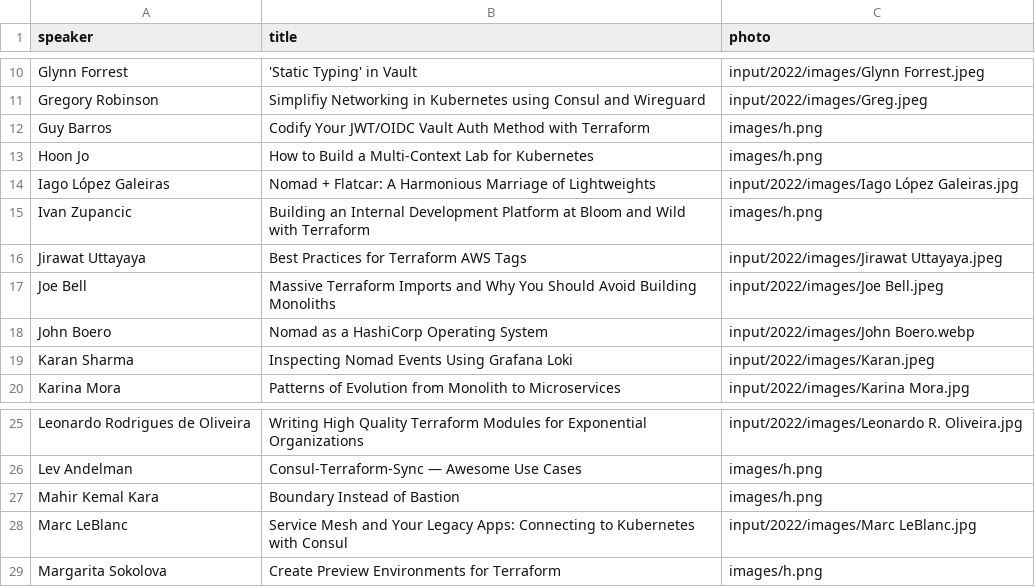
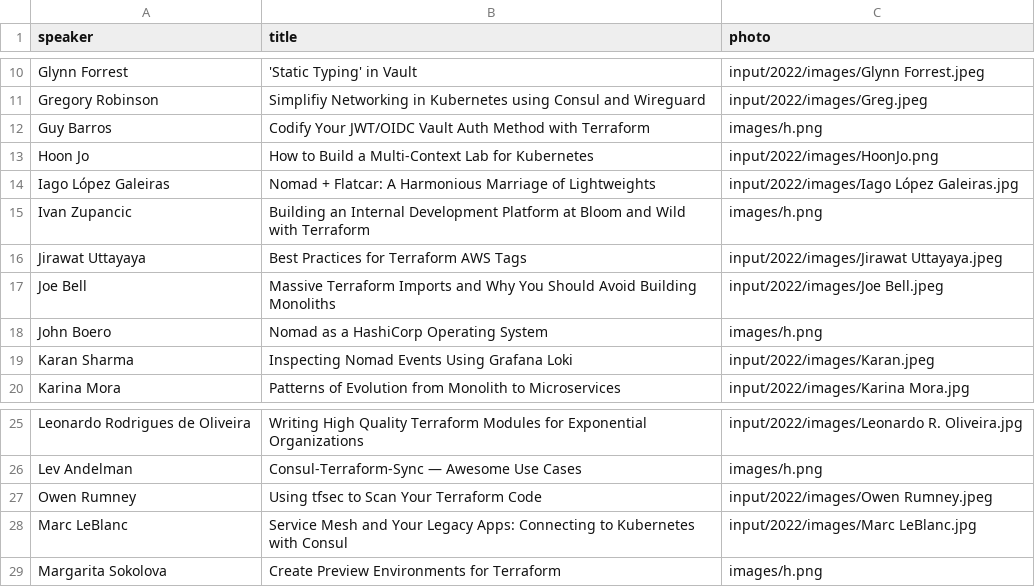
Before and after one commit to hashicorp-dev-advocates/picasso-templates, a CSV file: input/2022/csv/speakers.csv, drawn as a sheet; only a part is shown, gaps mark what is left out.

Commit message:
Emcee cards and speaker card updates

```diff
--- a/input/2022/csv/speakers.csv
+++ b/input/2022/csv/speakers.csv
@@ -12,3 +12,3 @@ Gregory Robinson,Simplifiy Networking in Kubernetes using Consul and Wireguard,i
 Guy Barros,Codify Your JWT/OIDC Vault Auth Method with Terraform,images/h.png
-Hoon Jo,How to Build a Multi-Context Lab for Kubernetes,images/h.png
+Hoon Jo,How to Build a Multi-Context Lab for Kubernetes,input/2022/images/HoonJo.png
 Iago López Galeiras,Nomad + Flatcar: A Harmonious Marriage of Lightweights ,input/2022/images/Iago López Galeiras.jpg
@@ -17,3 +17,3 @@ Jirawat Uttayaya,Best Practices for Terraform AWS Tags,input/2022/images/Jirawat
 Joe Bell,Massive Terraform Imports and Why You Should Avoid Building Monoliths,input/2022/images/Joe Bell.jpeg
-John Boero,Nomad as a HashiCorp Operating System,input/2022/images/John Boero.webp
+John Boero,Nomad as a HashiCorp Operating System,images/h.png
 Karan Sharma,Inspecting Nomad Events Using Grafana Loki,input/2022/images/Karan.jpeg
@@ -26,3 +26,3 @@ Leonardo Rodrigues de Oliveira,Writing High Quality Terraform Modules for Expone
 Lev Andelman,Consul-Terraform-Sync — Awesome Use Cases,images/h.png
-Mahir Kemal Kara,Boundary Instead of Bastion,images/h.png
+Owen Rumney,Using tfsec to Scan Your Terraform Code,input/2022/images/Owen Rumney.jpeg
 Marc LeBlanc,Service Mesh and Your Legacy Apps: Connecting to Kubernetes with Consul,input/2022/images/Marc LeBlanc.jpg
```
Also changed, not shown: 4 other files.
